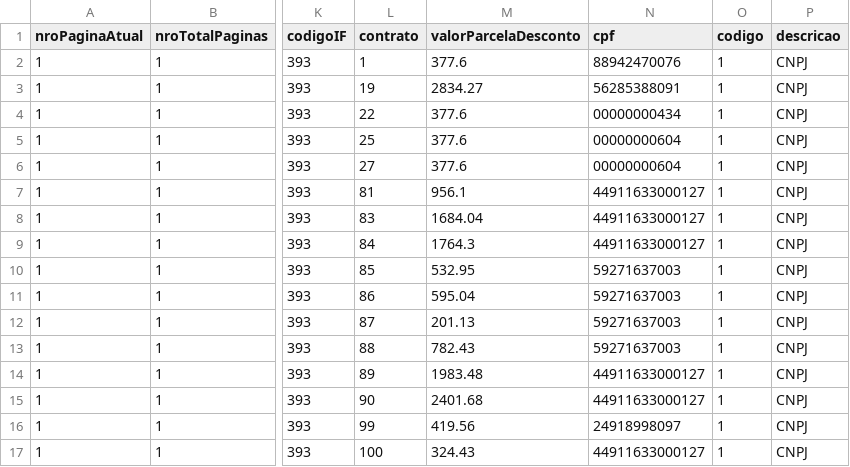
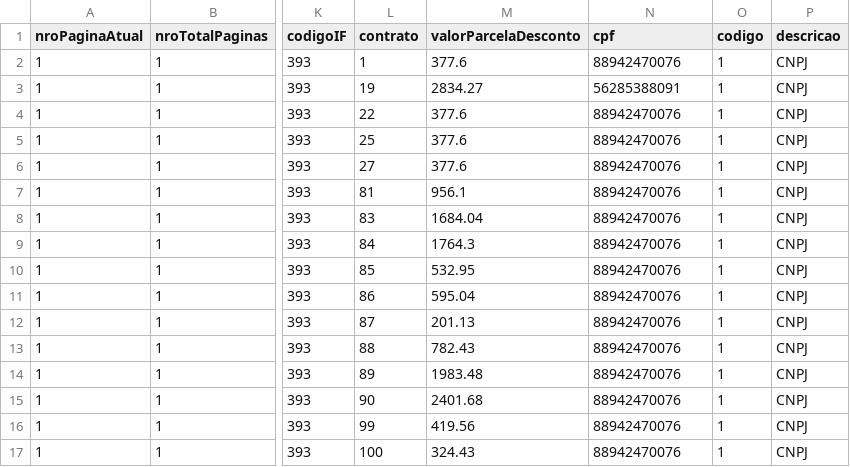
Before and after one commit to ClaudioRaphaelCT/PythonMockPrev, a CSV file: dados.csv, drawn as a sheet; only a part is shown, gaps mark what is left out; the diff names each change by its address in the sheet, - before the commit and + after, or states it on an @@ line.

Commit message:
fix: ajuste nos novos dados hml

```diff
--- a/dados.csv
+++ b/dados.csv
-N4 (cpf): 00000000434
+N4 (cpf): 88942470076
-N5:N6 (cpf): 00000000604
+N5:N6 (cpf): 88942470076
-N7:N9 (cpf): 44911633000127
+N7:N9 (cpf): 88942470076
-N10:N13 (cpf): 59271637003
+N10:N13 (cpf): 88942470076
-N14:N15 (cpf): 44911633000127
+N14:N15 (cpf): 88942470076
-N16 (cpf): 24918998097
+N16 (cpf): 88942470076
-N17 (cpf): 44911633000127
+N17 (cpf): 88942470076
```
